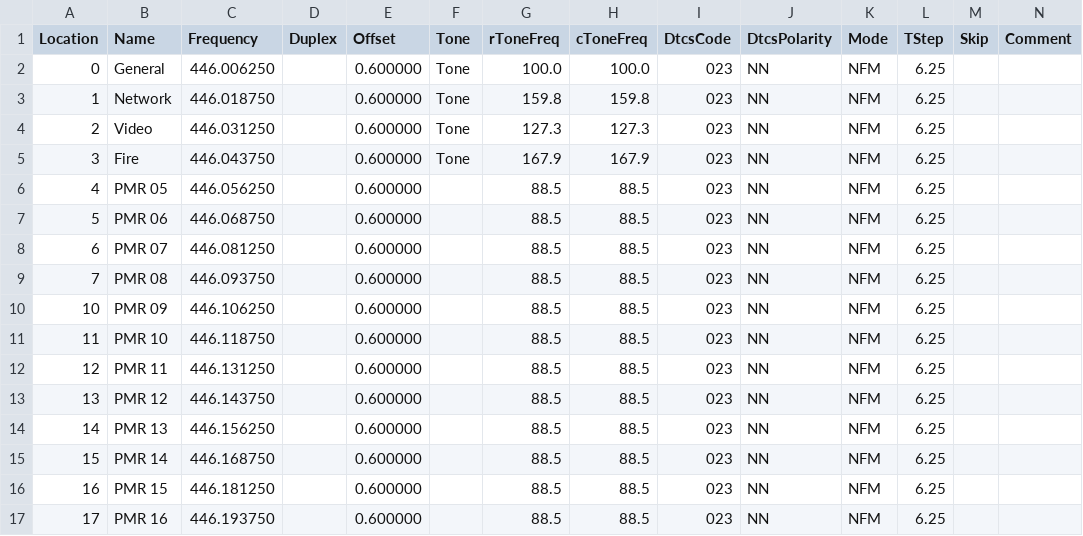
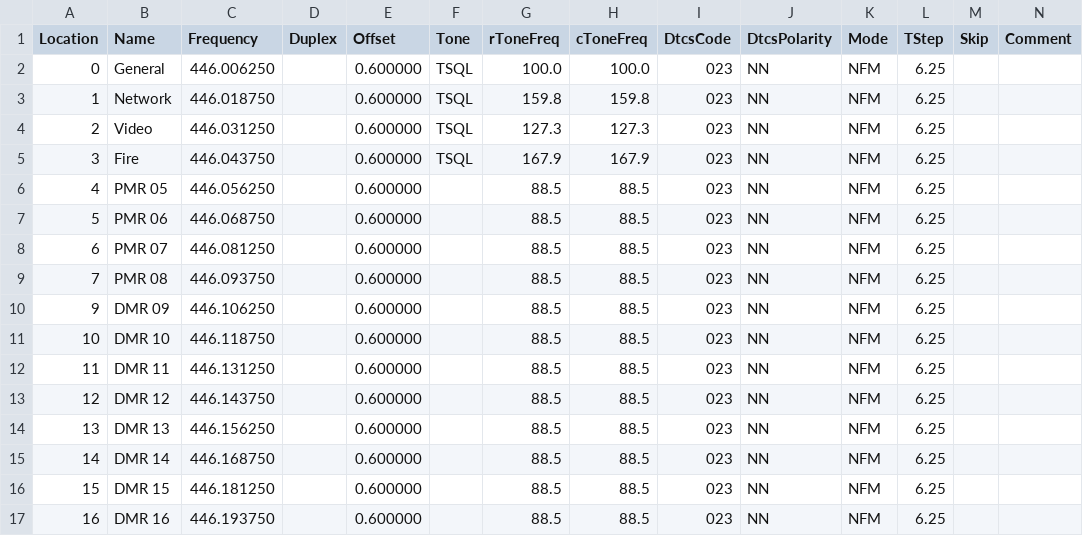
Before and after one commit to OpenFest/openfest-network-2017, a CSV file: radio-configs/2017-chirp.csv, drawn as a sheet; only a part is shown; removed rows and columns are numbered as before the commit, all else as after; rows hold the shown columns only; the diff names each change by its address in the sheet, - before the commit and + after, or states it on an @@ line.

Commit message:
Update configs to in fact use CTCSS

```diff
--- a/radio-configs/2017-chirp.csv
+++ b/radio-configs/2017-chirp.csv
-F2:F5 (Tone): Tone
+F2:F5 (Tone): TSQL
+row 10: 9 | DMR 09 | 446.106250 |  | 0.600000 |  | 88.5 | 88.5 | 023 | NN | NFM | 6.25
-B11 (Name): PMR 09
+B11 (Name): DMR 10
-C11 (Frequency): 446.106250
+C11 (Frequency): 446.118750
-B12 (Name): PMR 10
+B12 (Name): DMR 11
-C12 (Frequency): 446.118750
+C12 (Frequency): 446.131250
-B13 (Name): PMR 11
+B13 (Name): DMR 12
-C13 (Frequency): 446.131250
+C13 (Frequency): 446.143750
-B14 (Name): PMR 12
+B14 (Name): DMR 13
-C14 (Frequency): 446.143750
+C14 (Frequency): 446.156250
-B15 (Name): PMR 13
+B15 (Name): DMR 14
-C15 (Frequency): 446.156250
+C15 (Frequency): 446.168750
-B16 (Name): PMR 14
+B16 (Name): DMR 15
-C16 (Frequency): 446.168750
+C16 (Frequency): 446.181250
-B17 (Name): PMR 15
+B17 (Name): DMR 16
-C17 (Frequency): 446.181250
+C17 (Frequency): 446.193750
-row 17: 17 | PMR 16 | 446.193750 |  | 0.600000 |  | 88.5 | 88.5 | 023 | NN | NFM | 6.25
```
